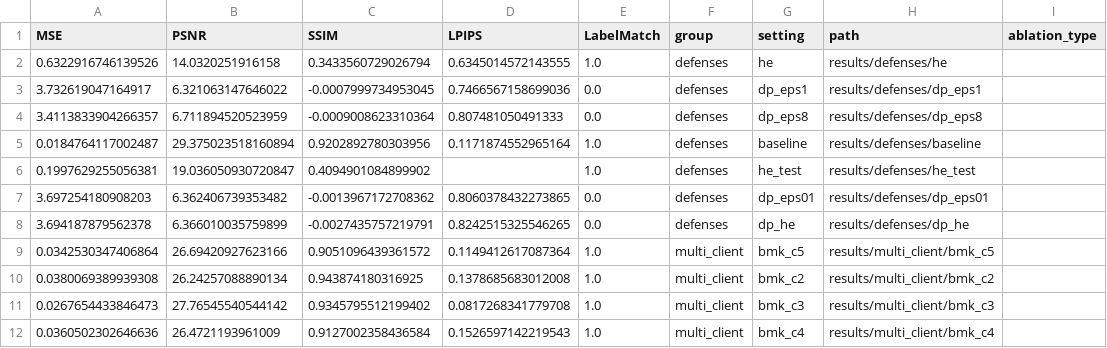
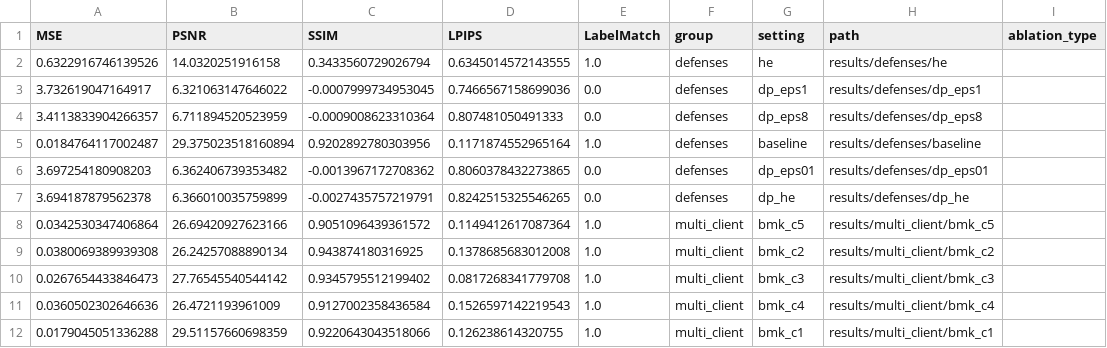
Before and after one commit to imaddde867/FL-Attack, a CSV file: results/report/summary.csv, drawn as a sheet; only a part is shown; the shorter side is filled out with more unchanged rows.

Commit message:
chore: remove he_test debug run from published results
he_test was never part of the defense comparison (absent from
analyze_defenses.py's condition list) and has an empty LPIPS value.
It was leaking into results/report/summary.csv and, downstream, into
docs/data.json's charts as an unlabeled partial result. docs/ itself
is being replaced by the presentation redesign, so it isn't touched
here — this just stops the debug row from being a valid input to
whatever regenerates the dashboard next.

```diff
--- a/results/report/summary.csv
+++ b/results/report/summary.csv
@@ -5,3 +5,2 @@ MSE,PSNR,SSIM,LPIPS,LabelMatch,group,setting,path,ablation_type
 0.0184764117002487,29.375023518160894,0.9202892780303956,0.1171874552965164,1.0,defenses,baseline,results/defenses/baseline,
-0.1997629255056381,19.036050930720847,0.4094901084899902,,1.0,defenses,he_test,results/defenses/he_test,
 3.697254180908203,6.362406739353482,-0.0013967172708362,0.8060378432273865,0.0,defenses,dp_eps01,results/defenses/dp_eps01,
```
Also changed, not shown: 2 other files.
